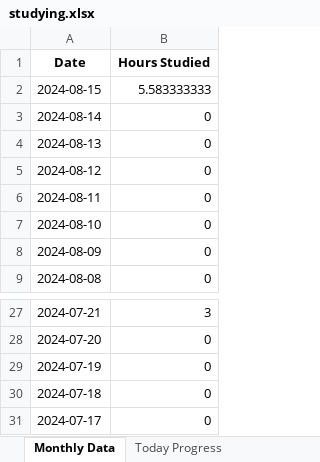
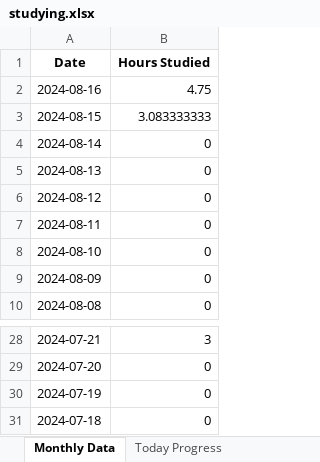
Before and after one commit to brimell/studying, an Excel workbook: studying.xlsx, sheet Monthly Data, drawn as a sheet; only a part is shown, gaps mark what is left out; values as stored, in another font and other column widths than the file's, no borders; charts and pictures not drawn; removed rows and columns are numbered as before the commit, all else as after; the diff names each change by its address in the sheet, - before the commit and + after, or states it on an @@ line.

Commit message:
added studying hours bar graph and subject specific bar graph

```diff
--- a/studying.xlsx (sheet Monthly Data)
+++ b/studying.xlsx (sheet Monthly Data)
+row 2: 2024-08-16 | 4.75
-B3 (Hours Studied): 5.583333333
+B3 (Hours Studied): 3.083333333
-row 31: 2024-07-17 | 0
```
Also changed, not shown: sheet Today Progress, charts or pictures, 2 other files.
